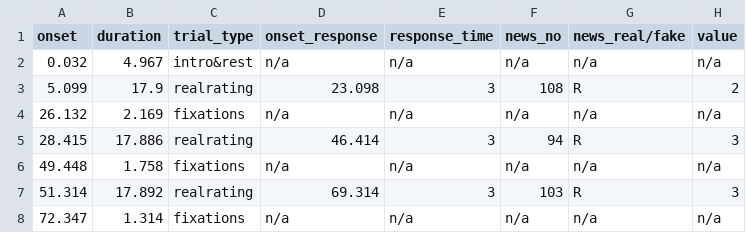
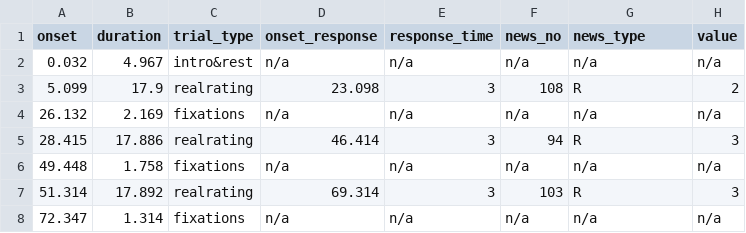
Before and after one commit to OpenNeuroDatasets/ds005875, a TSV file: sub-01/func/sub-01_task-run2_events.tsv, drawn as a sheet; only a part is shown.

Commit message:
[OpenNeuro] Recorded changes

```diff
--- a/sub-01/func/sub-01_task-run2_events.tsv
+++ b/sub-01/func/sub-01_task-run2_events.tsv
@@ -1,2 +1,2 @@
-onset	duration	trial_type	onset_response	response_time	news_no	news_real/fake	value
+onset	duration	trial_type	onset_response	response_time	news_no	news_type	value
 0.032	4.967	intro&rest	n/a	n/a	n/a	n/a	n/a
```
